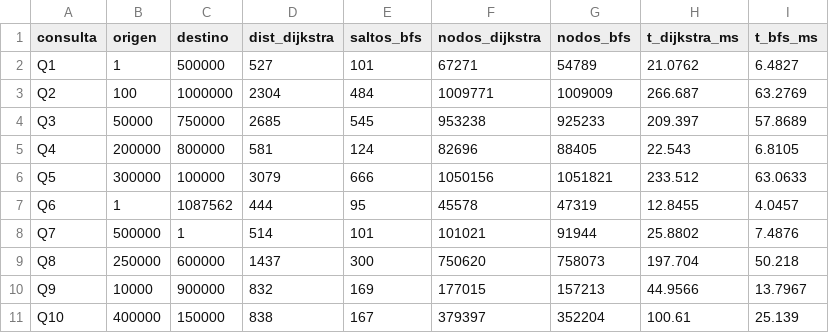
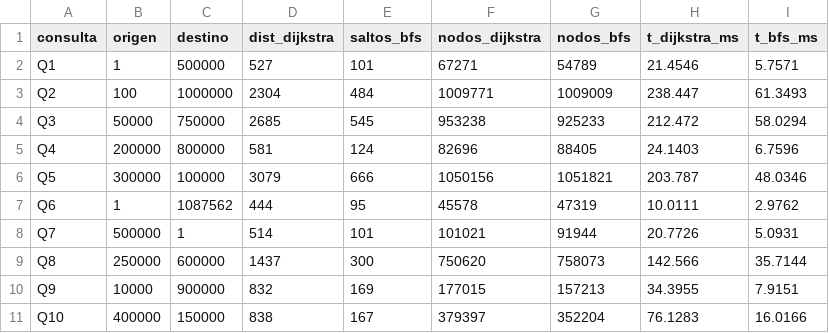
Before and after one commit to pavvl0o/EDA_PF_AlvarezPablo_QuinteroSamuel-, a CSV file: results/consultas_p2p.csv, drawn as a sheet.

```diff
--- a/results/consultas_p2p.csv
+++ b/results/consultas_p2p.csv
@@ -1,11 +1,11 @@
 consulta,origen,destino,dist_dijkstra,saltos_bfs,nodos_dijkstra,nodos_bfs,t_dijkstra_ms,t_bfs_ms
-Q1,1,500000,527,101,67271,54789,21.0762,6.4827
-Q2,100,1000000,2304,484,1009771,1009009,266.687,63.2769
-Q3,50000,750000,2685,545,953238,925233,209.397,57.8689
-Q4,200000,800000,581,124,82696,88405,22.543,6.8105
-Q5,300000,100000,3079,666,1050156,1051821,233.512,63.0633
-Q6,1,1087562,444,95,45578,47319,12.8455,4.0457
-Q7,500000,1,514,101,101021,91944,25.8802,7.4876
-Q8,250000,600000,1437,300,750620,758073,197.704,50.218
-Q9,10000,900000,832,169,177015,157213,44.9566,13.7967
-Q10,400000,150000,838,167,379397,352204,100.61,25.139
+Q1,1,500000,527,101,67271,54789,21.4546,5.7571
+Q2,100,1000000,2304,484,1009771,1009009,238.447,61.3493
+Q3,50000,750000,2685,545,953238,925233,212.472,58.0294
+Q4,200000,800000,581,124,82696,88405,24.1403,6.7596
+Q5,300000,100000,3079,666,1050156,1051821,203.787,48.0346
+Q6,1,1087562,444,95,45578,47319,10.0111,2.9762
+Q7,500000,1,514,101,101021,91944,20.7726,5.0931
+Q8,250000,600000,1437,300,750620,758073,142.566,35.7144
+Q9,10000,900000,832,169,177015,157213,34.3955,7.9151
+Q10,400000,150000,838,167,379397,352204,76.1283,16.0166
```
Also changed, not shown: 4 other files.
